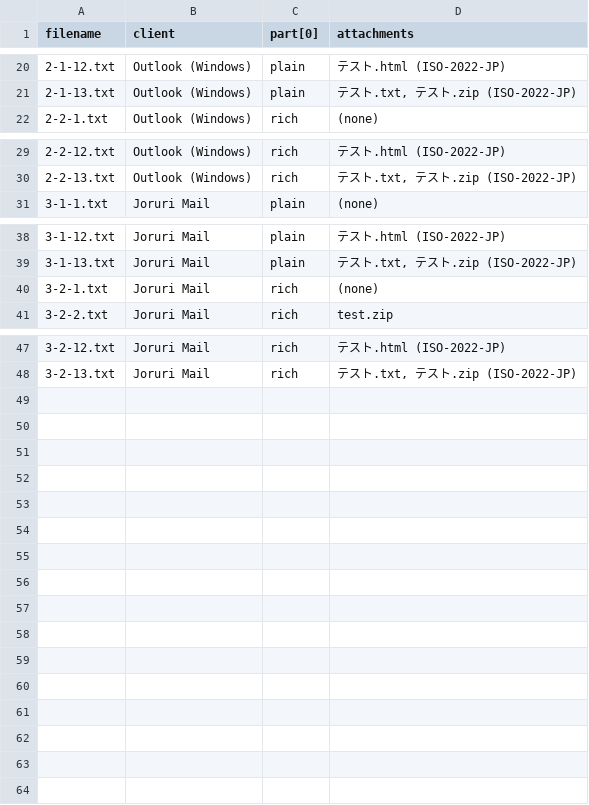
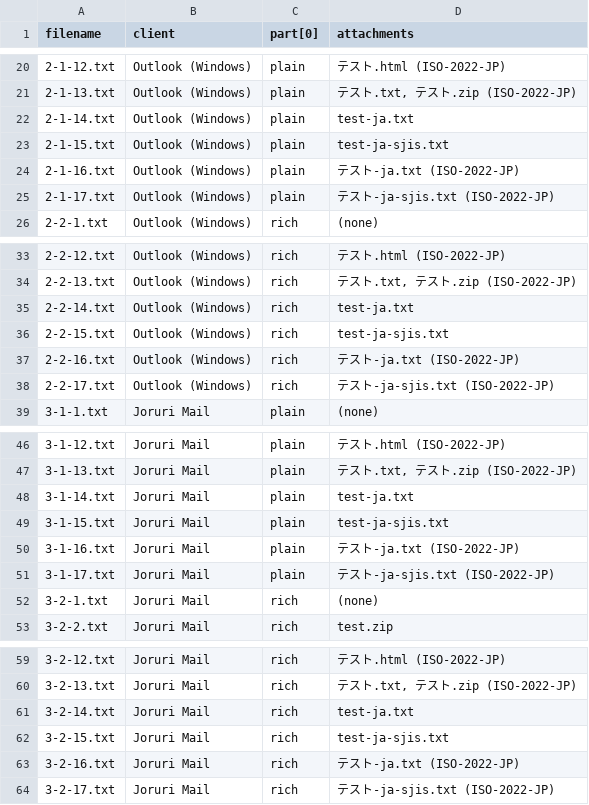
Before and after one commit to nmt-tokushima/deco-mail-filter, a CSV file: spec/mail-mocks/note.csv, drawn as a sheet; only a part is shown, gaps mark what is left out.

Commit message:
Fix mail mocks

```diff
--- a/spec/mail-mocks/note.csv
+++ b/spec/mail-mocks/note.csv
@@ -21,2 +21,6 @@ filename,client,part[0],attachments
 2-1-13.txt,Outlook (Windows),plain,"テスト.txt, テスト.zip (ISO-2022-JP)"
+2-1-14.txt,Outlook (Windows),plain,test-ja.txt
+2-1-15.txt,Outlook (Windows),plain,test-ja-sjis.txt
+2-1-16.txt,Outlook (Windows),plain,テスト-ja.txt (ISO-2022-JP)
+2-1-17.txt,Outlook (Windows),plain,テスト-ja-sjis.txt (ISO-2022-JP)
 2-2-1.txt,Outlook (Windows),rich,(none)
@@ -30,2 +34,6 @@ filename,client,part[0],attachments
 2-2-13.txt,Outlook (Windows),rich,"テスト.txt, テスト.zip (ISO-2022-JP)"
+2-2-14.txt,Outlook (Windows),rich,test-ja.txt
+2-2-15.txt,Outlook (Windows),rich,test-ja-sjis.txt
+2-2-16.txt,Outlook (Windows),rich,テスト-ja.txt (ISO-2022-JP)
+2-2-17.txt,Outlook (Windows),rich,テスト-ja-sjis.txt (ISO-2022-JP)
 3-1-1.txt,Joruri Mail,plain,(none)
@@ -39,2 +47,6 @@ filename,client,part[0],attachments
 3-1-13.txt,Joruri Mail,plain,"テスト.txt, テスト.zip (ISO-2022-JP)"
+3-1-14.txt,Joruri Mail,plain,test-ja.txt
+3-1-15.txt,Joruri Mail,plain,test-ja-sjis.txt
+3-1-16.txt,Joruri Mail,plain,テスト-ja.txt (ISO-2022-JP)
+3-1-17.txt,Joruri Mail,plain,テスト-ja-sjis.txt (ISO-2022-JP)
 3-2-1.txt,Joruri Mail,rich,(none)
@@ -48 +60,5 @@ filename,client,part[0],attachments
 3-2-13.txt,Joruri Mail,rich,"テスト.txt, テスト.zip (ISO-2022-JP)"
+3-2-14.txt,Joruri Mail,rich,test-ja.txt
+3-2-15.txt,Joruri Mail,rich,test-ja-sjis.txt
+3-2-16.txt,Joruri Mail,rich,テスト-ja.txt (ISO-2022-JP)
+3-2-17.txt,Joruri Mail,rich,テスト-ja-sjis.txt (ISO-2022-JP)
```
Also changed, not shown: 5 other files.
